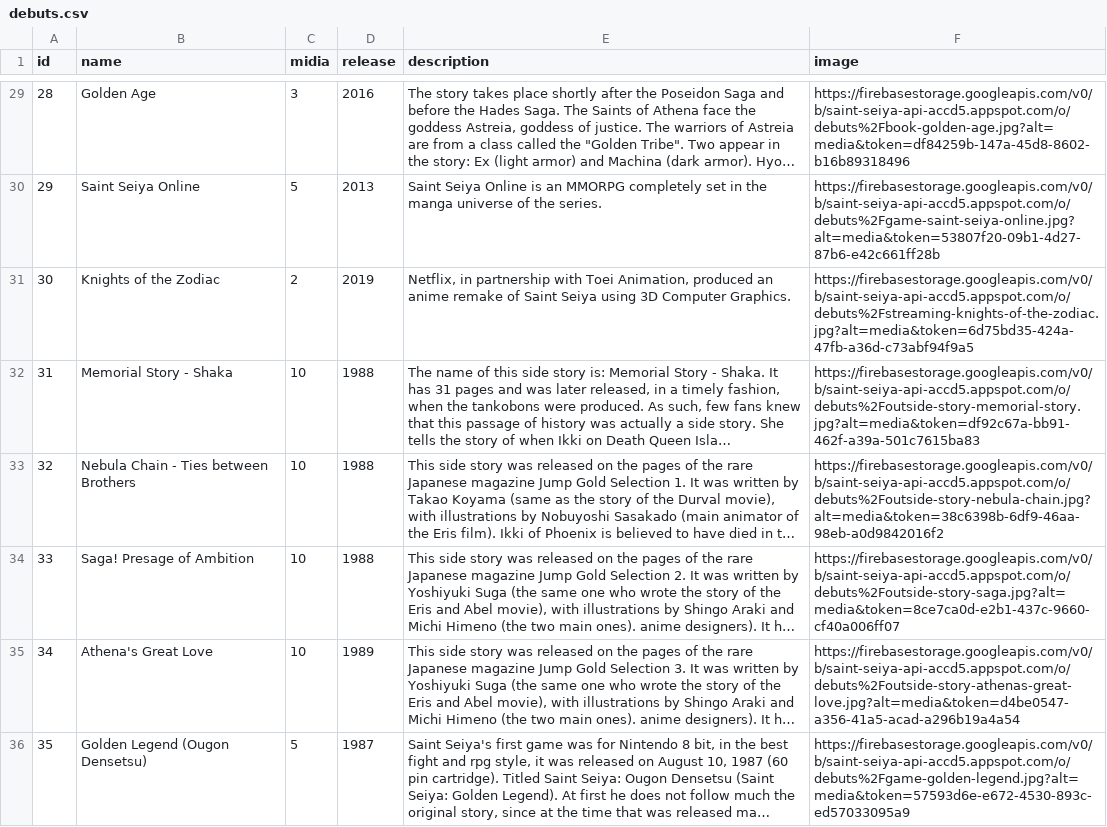
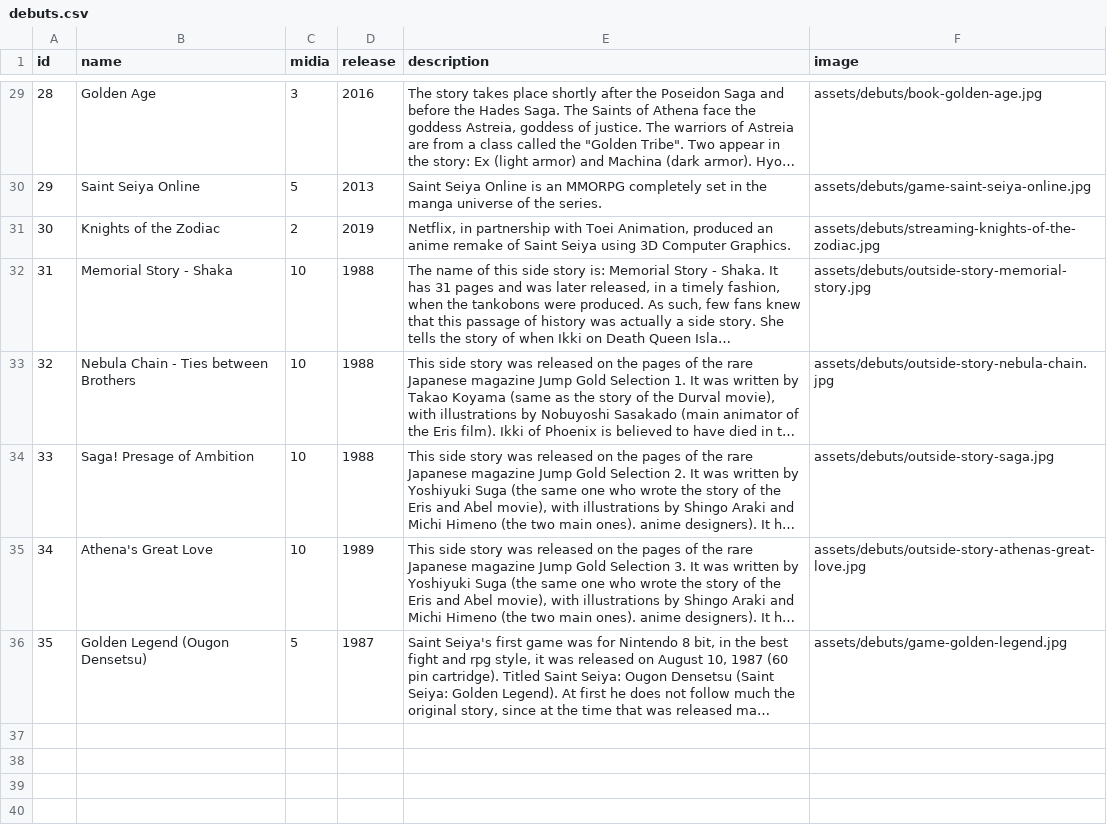
Before and after one commit to diegochagas/saint-seiya-api, a CSV file: backend/source/data/debuts.csv, drawn as a sheet; only a part is shown, gaps mark what is left out; long unchanged cells end in …; the diff covers the shown part only; the diff names each change by its address in the sheet, - before the commit and + after, or states it on an @@ line.

Commit message:
Update debuts images urls

```diff
--- a/backend/source/data/debuts.csv
+++ b/backend/source/data/debuts.csv
-F29 (image): https://firebasestorage.googleapis.com/v0/b/saint-seiya-api-accd5.appspot.com/o/debuts%2Fbook-golden-age.jpg?alt=media&token=df84259b-147a-45d8-8602-b16b89318496
+F29 (image): assets/debuts/book-golden-age.jpg
-F30 (image): https://firebasestorage.googleapis.com/v0/b/saint-seiya-api-accd5.appspot.com/o/debuts%2Fgame-saint-seiya-online.jpg?alt=media&token=53807f20-09b1-4d27-87b6-e42c661ff28b
+F30 (image): assets/debuts/game-saint-seiya-online.jpg
-F31 (image): https://firebasestorage.googleapis.com/v0/b/saint-seiya-api-accd5.appspot.com/o/debuts%2Fstreaming-knights-of-the-zodiac.jpg?alt=media&token=6d75bd35-424a-47fb-a36d-c73abf94f9a5
+F31 (image): assets/debuts/streaming-knights-of-the-zodiac.jpg
-F32 (image): https://firebasestorage.googleapis.com/v0/b/saint-seiya-api-accd5.appspot.com/o/debuts%2Foutside-story-memorial-story.jpg?alt=media&token=df92c67a-bb91-462f-a39a-501c7615ba83
+F32 (image): assets/debuts/outside-story-memorial-story.jpg
-F33 (image): https://firebasestorage.googleapis.com/v0/b/saint-seiya-api-accd5.appspot.com/o/debuts%2Foutside-story-nebula-chain.jpg?alt=media&token=38c6398b-6df9-46aa-98eb-a0d9842016f2
+F33 (image): assets/debuts/outside-story-nebula-chain.jpg
-F34 (image): https://firebasestorage.googleapis.com/v0/b/saint-seiya-api-accd5.appspot.com/o/debuts%2Foutside-story-saga.jpg?alt=media&token=8ce7ca0d-e2b1-437c-9660-cf40a006ff07
+F34 (image): assets/debuts/outside-story-saga.jpg
-F35 (image): https://firebasestorage.googleapis.com/v0/b/saint-seiya-api-accd5.appspot.com/o/debuts%2Foutside-story-athenas-great-love.jpg?alt=media&token=d4be0547-a356-41a5-acad-a296b19a4a54
+F35 (image): assets/debuts/outside-story-athenas-great-love.jpg
-F36 (image): https://firebasestorage.googleapis.com/v0/b/saint-seiya-api-accd5.appspot.com/o/debuts%2Fgame-golden-legend.jpg?alt=media&token=57593d6e-e672-4530-893c-ed57033095a9
+F36 (image): assets/debuts/game-golden-legend.jpg
```
Also changed, not shown: 29 edited cells elsewhere in this file, 35 other files.
